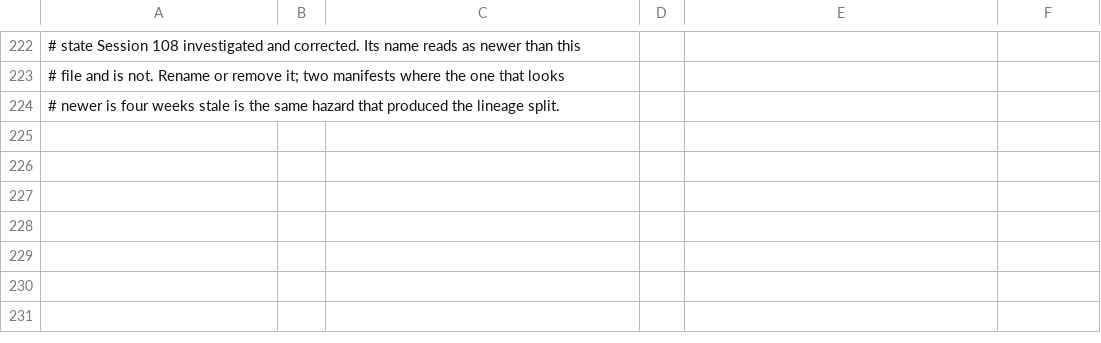
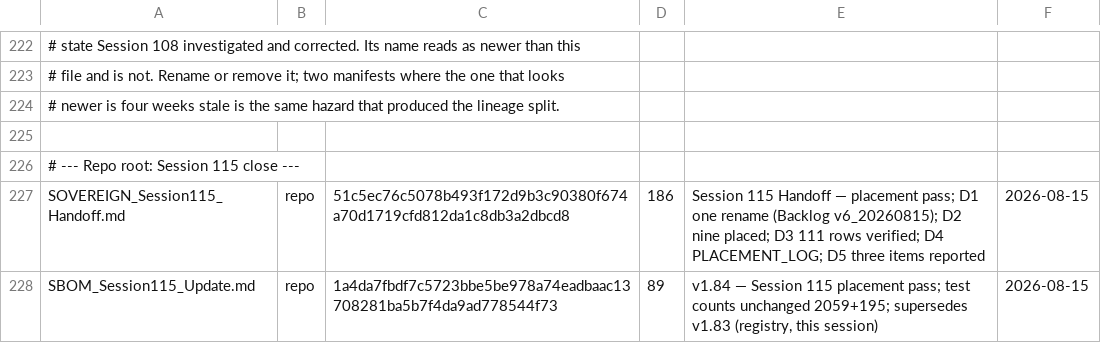
Before and after one commit to erichrumms/sovereign-platform, a TSV file: DOCUMENT_MANIFEST.tsv, drawn as a sheet; only a part is shown, gaps mark what is left out; the diff names each change by its address in the sheet, - before the commit and + after, or states it on an @@ line.

Commit message:
docs: Session 115 close — Handoff + SBOM v1.84 + manifest rows
Build Agent close artifacts for the Session 115 governance-document placement pass.

- SOVEREIGN_Session115_Handoff.md (D1-D6; one rename, 111 manifest rows verified,
  three D5 items reported)
- SBOM_Session115_Update.md v1.84 (supersedes v1.83 registry placed this session;
  test counts unchanged 2059 JS/TS + 195 Python)
- DOCUMENT_MANIFEST.tsv: Session 115 close rows added

No code change. Shell contract v1.28 unchanged. Next GD remains GD-43.
Terminal HEAD recorded in the manifest handoff row after push (Session 110 convention).

```diff
--- a/DOCUMENT_MANIFEST.tsv
+++ b/DOCUMENT_MANIFEST.tsv
+row 225: (empty)
+row 226: # --- Repo root: Session 115 close ---
+row 227: SOVEREIGN_Session115_Handoff.md | repo | 51c5ec76c5078b493f172d9b3c90380f674a70d1719cfd812da1c8db3a2dbcd8 | 186 | Session 115 Handoff — placement pass; D1 one rename (Backlog v6_20260815); D2 nine placed; D3 111 rows verified; D4 PLACEMENT_LOG; D5 three items reported | 2026-08-15
+row 228: SBOM_Session115_Update.md | repo | 1a4da7fbdf7c5723bbe5be978a74eadbaac13708281ba5b7f4da9ad778544f73 | 89 | v1.84 — Session 115 placement pass; test counts unchanged 2059+195; supersedes v1.83 (registry, this session) | 2026-08-15
```
Also changed, not shown: 2 other files.
